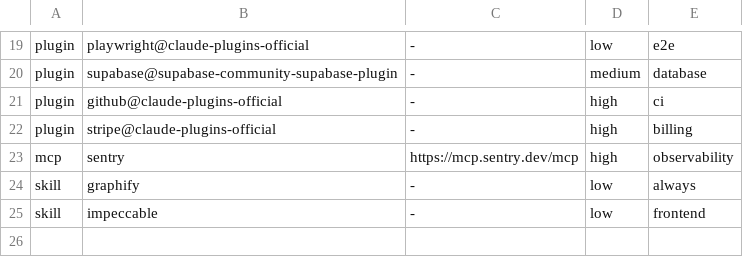
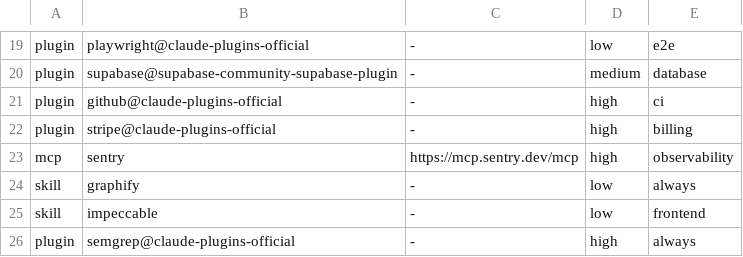
Before and after one commit to LeavesJ/felix-home, a TSV file: projects/elenchus/stack.tsv, drawn as a sheet; only a part is shown, gaps mark what is left out.

```diff
--- a/projects/elenchus/stack.tsv
+++ b/projects/elenchus/stack.tsv
@@ -25 +25,2 @@ skill	graphify	-	low	always
 skill	impeccable	-	low	frontend
+plugin	semgrep@claude-plugins-official	-	high	always
```
Also changed, not shown: engine/harness/templates/catalog.tsv, projects/felix/stack.tsv, 1 other file.
